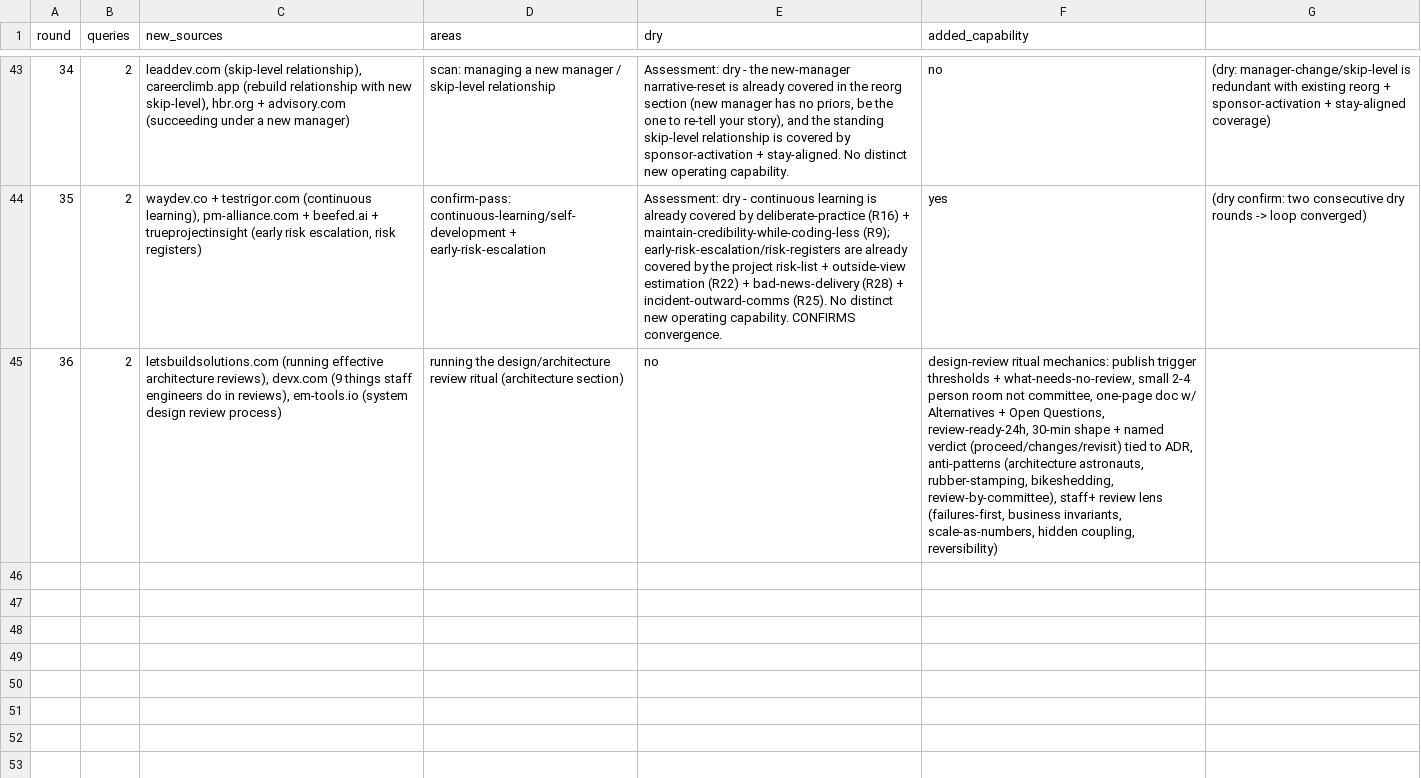
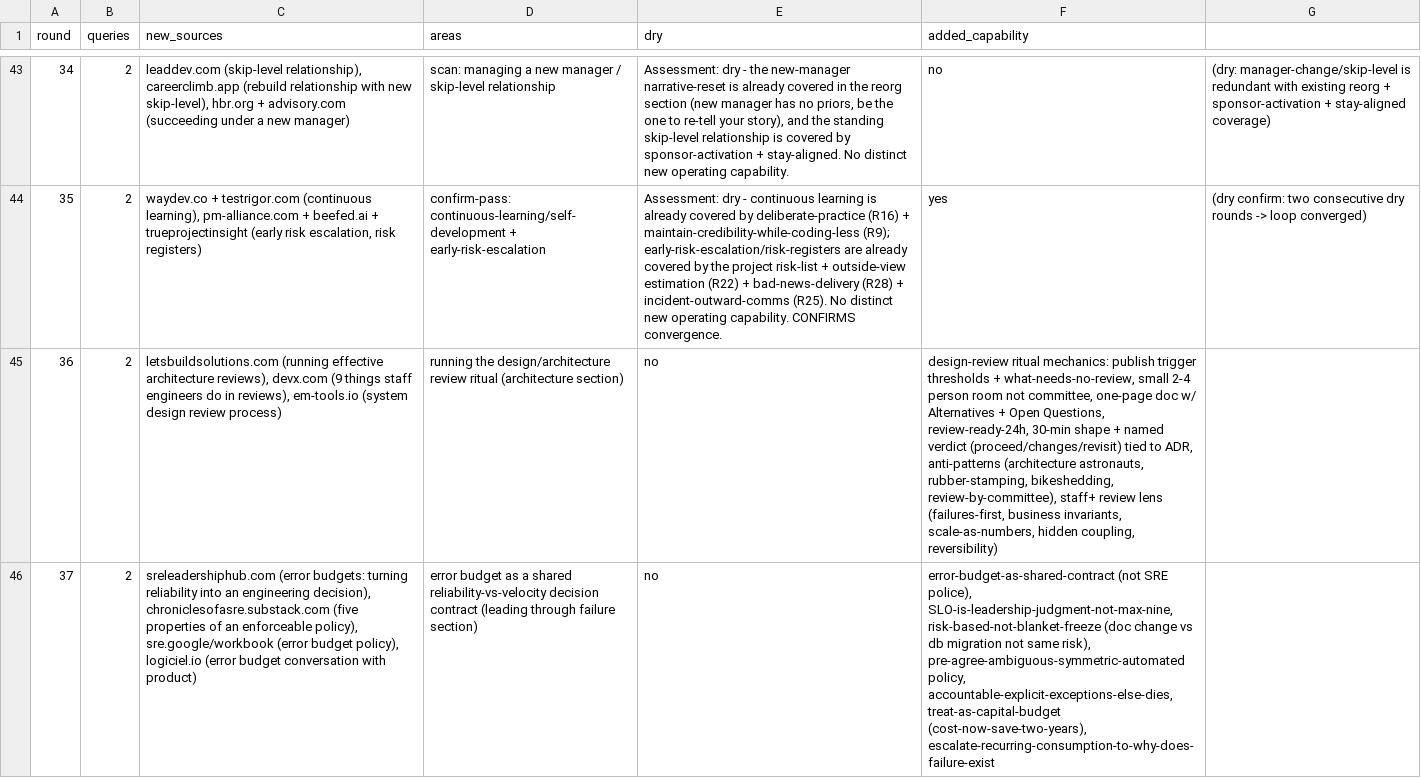
Before and after one commit to archit15singh/archit15singh.github.io, a TSV file: .enrich-loop/ledger.tsv, drawn as a sheet; only a part is shown, gaps mark what is left out; the diff names each change by its address in the sheet, - before the commit and + after, or states it on an @@ line.

Commit message:
Staff+ enrichment R37: add the error budget as a shared reliability-vs-velocity decision contract (SLO is a judgment, risk-based not blanket-freeze, pre-agreed symmetric policy, accountable exceptions, capital-budget framing)

```diff
--- a/.enrich-loop/ledger.tsv
+++ b/.enrich-loop/ledger.tsv
+row 46: 37 | 2 | sreleadershiphub.com (error budgets: turning reliability into an engineering decision), chroniclesofasre.substack.com (five properties of an enforceable policy), sre.google/workbook (error budget policy), logiciel.io (error budget conversation with product) | error budget as a shared reliability-vs-velocity decision contract (leading through failure section) | no | error-budget-as-shared-contract (not SRE police), SLO-is-leadership-judgment-not-max-nine, risk-based-not-blanket-freeze (doc change vs db migration not same risk), pre-agree-ambiguous-symmetric-automated policy, accountable-explicit-exceptions-else-dies, treat-as-capital-budget (cost-now-save-two-years), escalate-recurring-consumption-to-why-does-failure-exist
```
Also changed, not shown: 1 other file.
